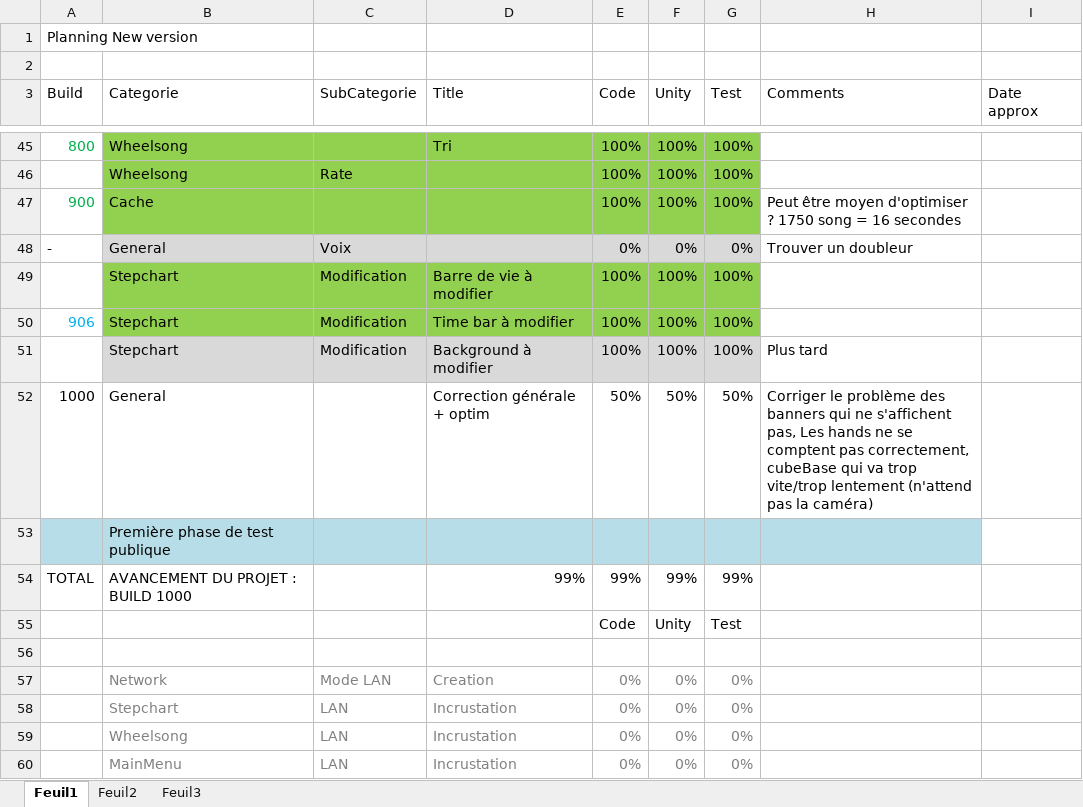
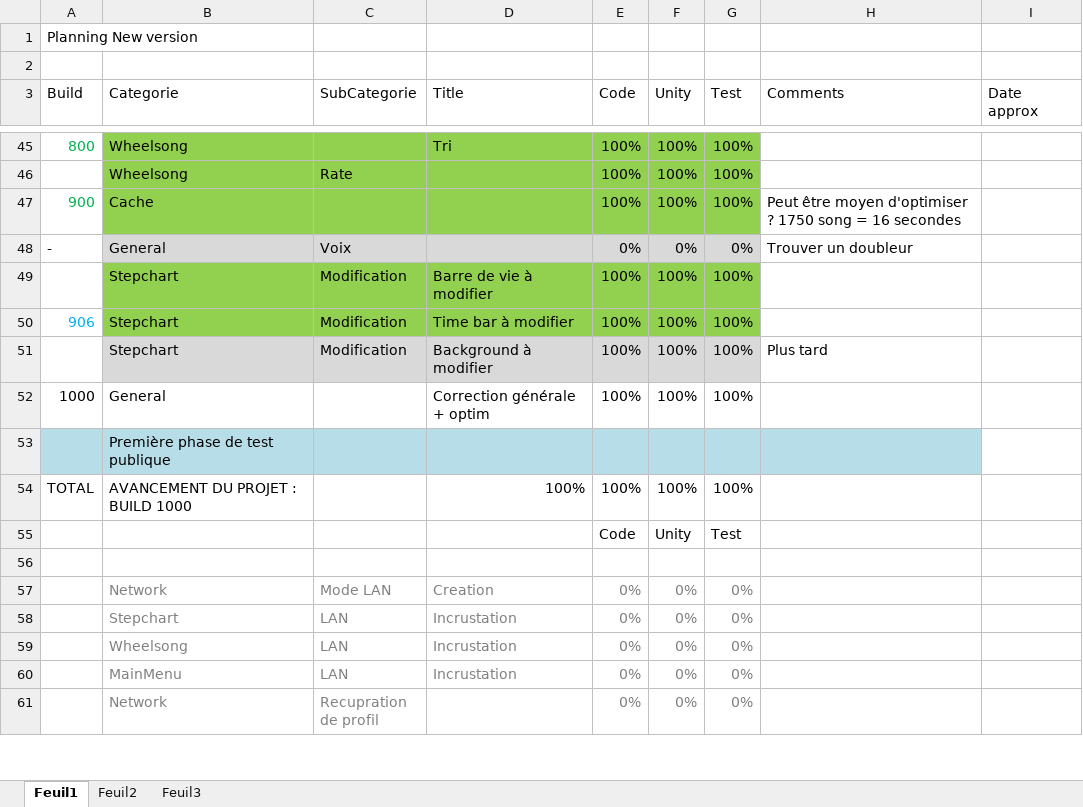
Before and after one commit to BenouKat/Unity-ITGHD, an Excel workbook: Planning.xlsx, sheet Feuil1, drawn as a sheet; only a part is shown, gaps mark what is left out; the shorter side is filled out with more unchanged rows; values as stored, in another font and other column widths than the file's, no borders; charts and pictures and conditional formats not drawn; the diff names each change by its address in the sheet, - before the commit and + after, or states it on an @@ line.

```diff
--- a/Planning.xlsx (sheet Feuil1)
+++ b/Planning.xlsx (sheet Feuil1)
-E52 (Code): 50%
+E52 (Code): 100%
-F52 (Unity): 50%
+F52 (Unity): 100%
-G52 (Test): 50%
+G52 (Test): 100%
-H52 (Comments): Corriger le problème des banners qui ne s'affichent pas, Les hands ne se comptent pas correctement, cubeBase qui va trop vite/trop lentement (n'attend pas la caméra)
+H52 (Comments): (empty)
-D54 (Title): 99%
+D54 (Title): 100%
-E54 (Code): 99%
+E54 (Code): 100%
-F54 (Unity): 99%
+F54 (Unity): 100%
-G54 (Test): 99%
+G54 (Test): 100%
```
Also changed, not shown: 11 other files.
